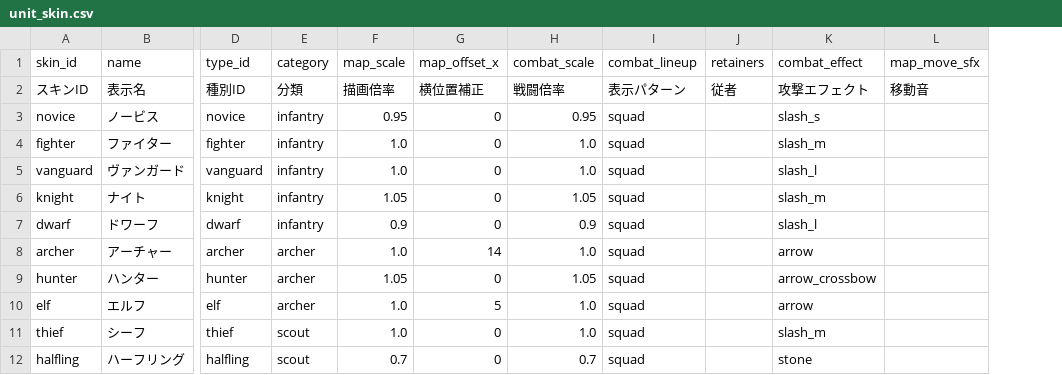
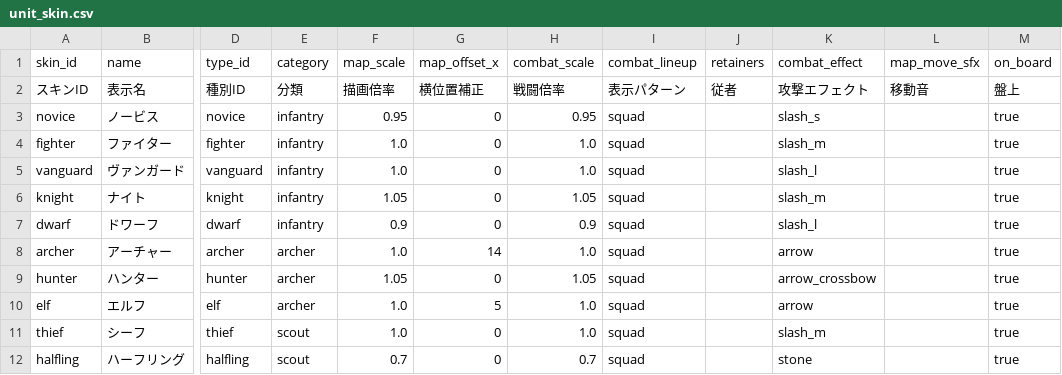
Before and after one commit to sway11466/senaris, a CSV file: godot/data/units/unit_skin.csv, drawn as a sheet; only a part is shown, gaps mark what is left out; the diff names each change by its address in the sheet, - before the commit and + after, or states it on an @@ line.

```diff
--- a/godot/data/units/unit_skin.csv
+++ b/godot/data/units/unit_skin.csv
+column M (on_board), rows 2-12: 盤上 | true | true | true | true | true | true | true | true | true | true
```
Also changed, not shown: 3 other files.
